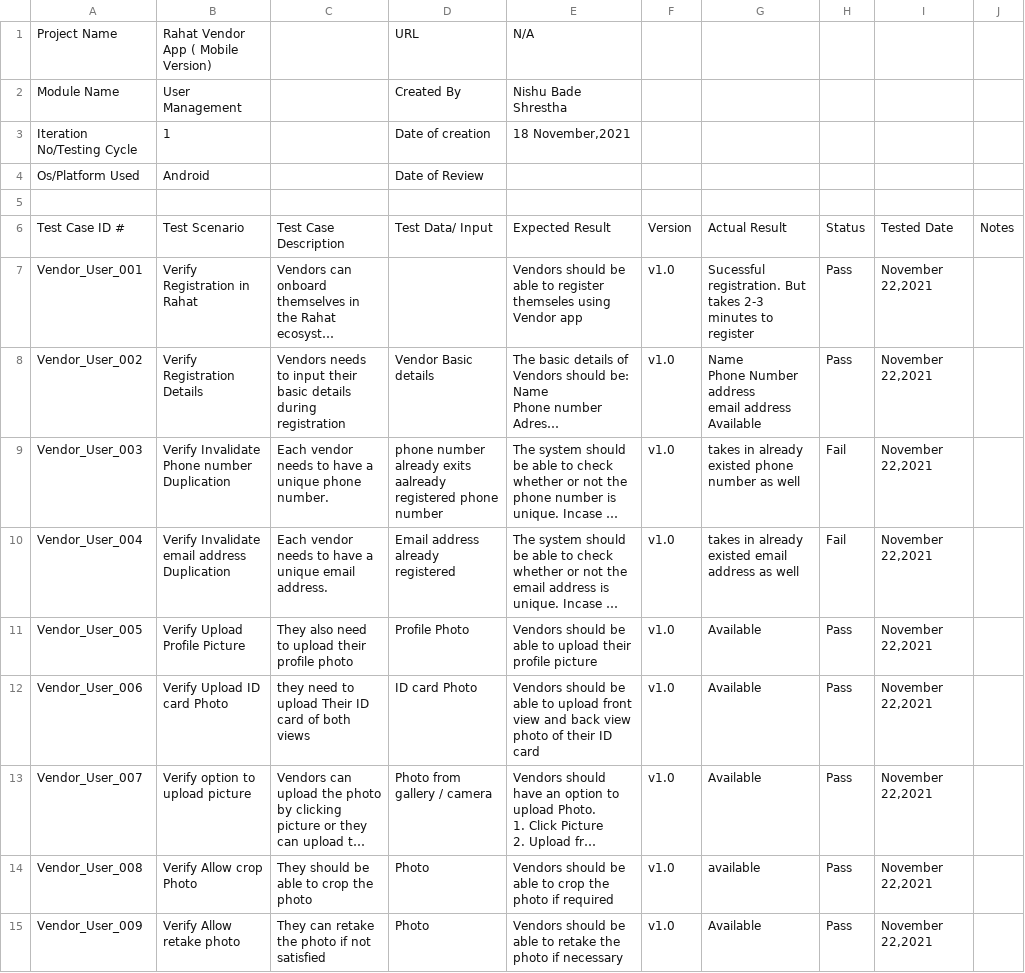
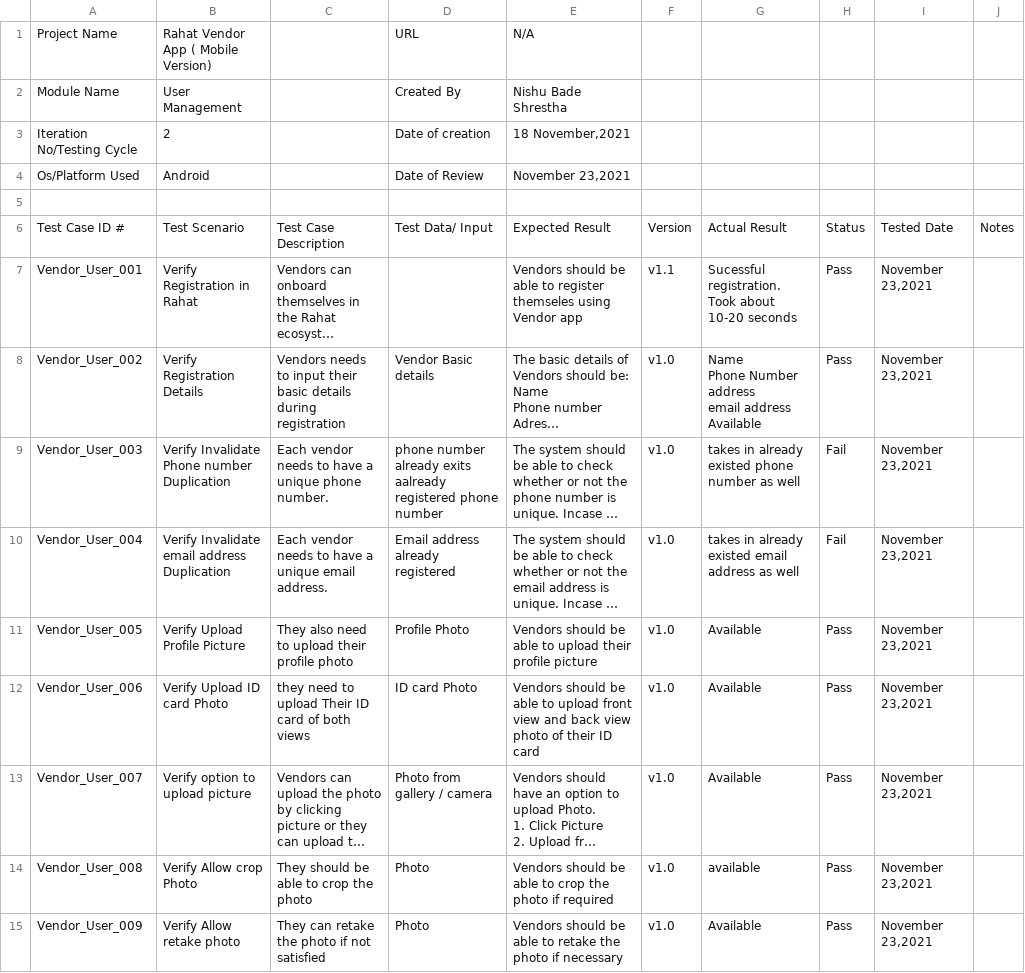
Before and after one commit to esatya/rahat-uat, a CSV file: vendor_app-mobile/UAT_user_mgmt.csv, drawn as a sheet; only a part is shown; long unchanged cells end in …; the diff covers the shown part only; the diff names each change by its address in the sheet, - before the commit and + after, or states it on an @@ line.

```diff
--- a/vendor_app-mobile/UAT_user_mgmt.csv
+++ b/vendor_app-mobile/UAT_user_mgmt.csv
-B3: 1
+B3: 2
-E4: (empty)
+E4: November 23,2021
-F7: v1.0
+F7: v1.1
-G7: Sucessful registration. But takes 2-3 minutes to register
+G7: Sucessful registration. Took about 10-20 seconds
-I7:I15: November 22,2021
+I7:I15: November 23,2021
```
Also changed, not shown: 11 edited cells elsewhere in this file, vendor_app-mobile/UAT_transcation.csv.
